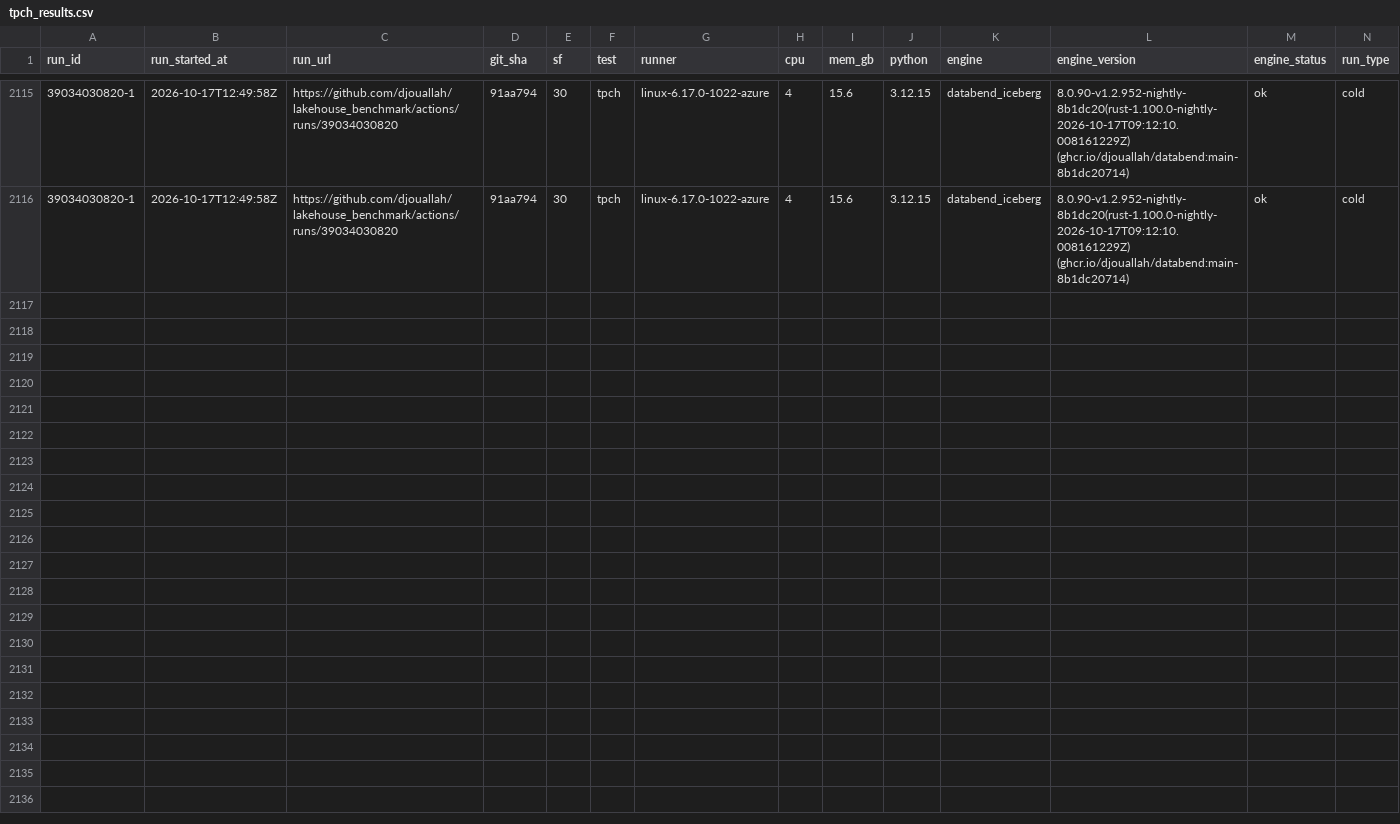
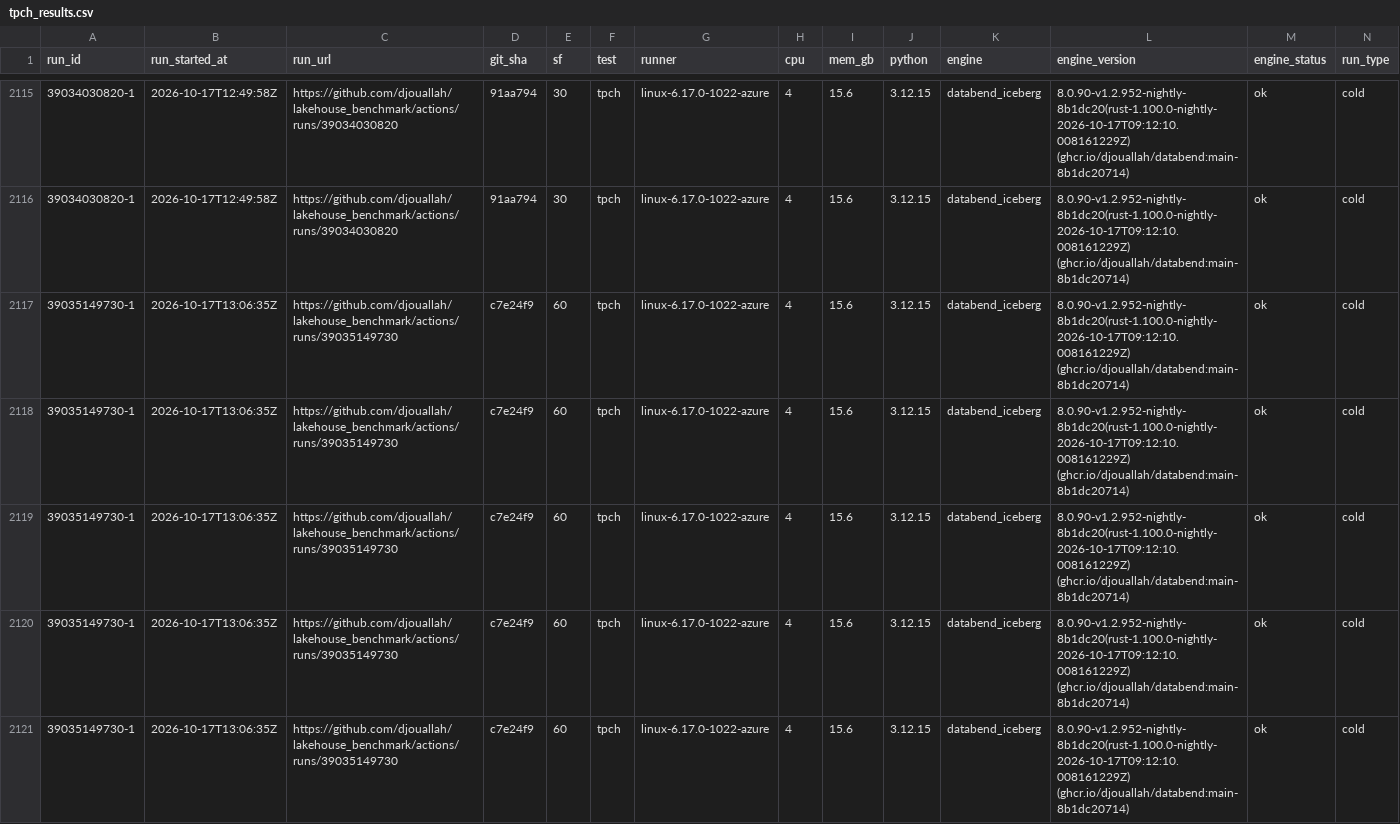
Before and after one commit to djouallah/lakehouse_benchmark, a CSV file: docs/data/tpch_results.csv, drawn as a sheet; only a part is shown, gaps mark what is left out; rows hold the shown columns only; the diff names each change by its address in the sheet, - before the commit and + after, or states it on an @@ line.

```diff
--- a/docs/data/tpch_results.csv
+++ b/docs/data/tpch_results.csv
+row 2117: 39035149730-1 | 2026-10-17T13:06:35Z | https://github.com/djouallah/lakehouse_benchmark/actions/runs/39035149730 | c7e24f9 | 60 | tpch | linux-6.17.0-1022-azure | 4 | 15.6 | 3.12.15 | databend_iceberg | 8.0.90-v1.2.952-nightly-8b1dc20(rust-1.100.0-nightly-2026-10-17T09:12:10.008161229Z) (ghcr.io/djouallah/databend:main-8b1dc20714) | ok | cold
+row 2118: 39035149730-1 | 2026-10-17T13:06:35Z | https://github.com/djouallah/lakehouse_benchmark/actions/runs/39035149730 | c7e24f9 | 60 | tpch | linux-6.17.0-1022-azure | 4 | 15.6 | 3.12.15 | databend_iceberg | 8.0.90-v1.2.952-nightly-8b1dc20(rust-1.100.0-nightly-2026-10-17T09:12:10.008161229Z) (ghcr.io/djouallah/databend:main-8b1dc20714) | ok | cold
+row 2119: 39035149730-1 | 2026-10-17T13:06:35Z | https://github.com/djouallah/lakehouse_benchmark/actions/runs/39035149730 | c7e24f9 | 60 | tpch | linux-6.17.0-1022-azure | 4 | 15.6 | 3.12.15 | databend_iceberg | 8.0.90-v1.2.952-nightly-8b1dc20(rust-1.100.0-nightly-2026-10-17T09:12:10.008161229Z) (ghcr.io/djouallah/databend:main-8b1dc20714) | ok | cold
+row 2120: 39035149730-1 | 2026-10-17T13:06:35Z | https://github.com/djouallah/lakehouse_benchmark/actions/runs/39035149730 | c7e24f9 | 60 | tpch | linux-6.17.0-1022-azure | 4 | 15.6 | 3.12.15 | databend_iceberg | 8.0.90-v1.2.952-nightly-8b1dc20(rust-1.100.0-nightly-2026-10-17T09:12:10.008161229Z) (ghcr.io/djouallah/databend:main-8b1dc20714) | ok | cold
+row 2121: 39035149730-1 | 2026-10-17T13:06:35Z | https://github.com/djouallah/lakehouse_benchmark/actions/runs/39035149730 | c7e24f9 | 60 | tpch | linux-6.17.0-1022-azure | 4 | 15.6 | 3.12.15 | databend_iceberg | 8.0.90-v1.2.952-nightly-8b1dc20(rust-1.100.0-nightly-2026-10-17T09:12:10.008161229Z) (ghcr.io/djouallah/databend:main-8b1dc20714) | ok | cold
```
Also changed, not shown: 2 other files.
